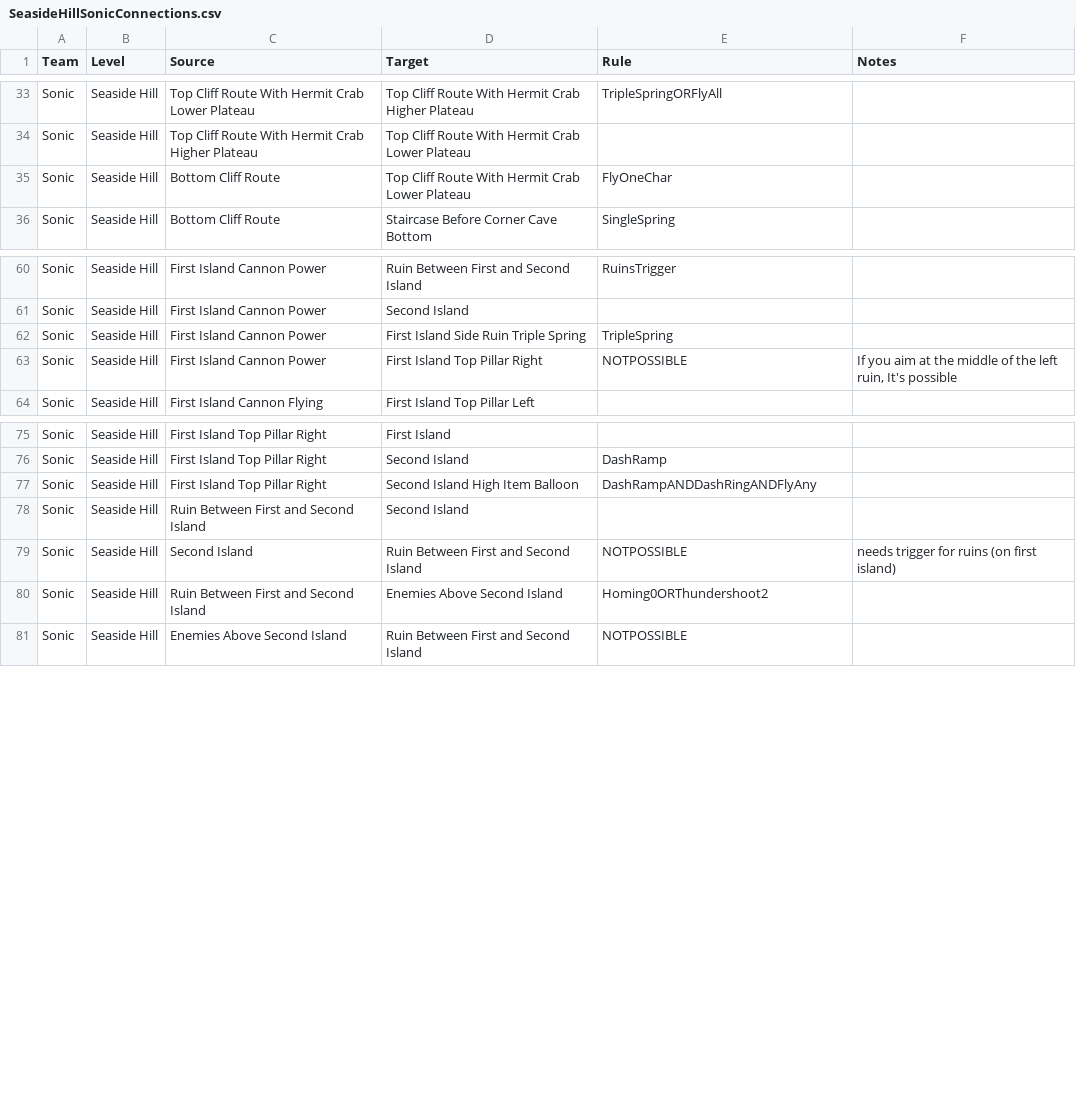
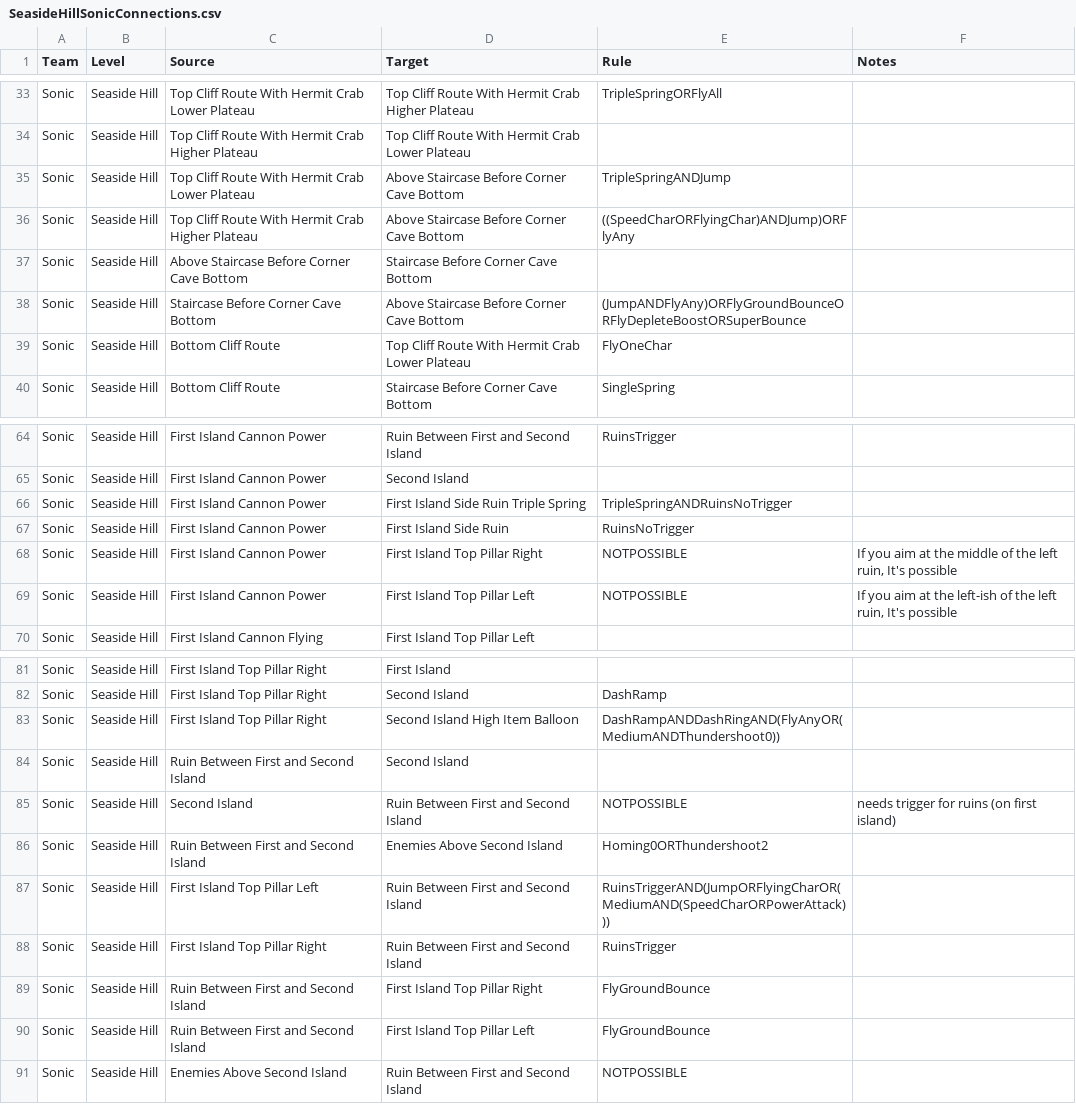
Before and after one commit to EthicalLogic-Archipelago-Org/SonicHeroesArchipelago, a CSV file: worlds/sonic_heroes/csv_data/SeasideHill/Sonic/SeasideHillSonicConnections.csv, drawn as a sheet; only a part is shown, gaps mark what is left out; the diff covers the shown part only.

Commit message:
Rose Seaside Hill TripleSpring data clarified
Sonic Seaside Hill Connections, Regions and stage objects are complete up to bobsled, minus Enemies.

```diff
--- a/worlds/sonic_heroes/csv_data/SeasideHill/Sonic/SeasideHillSonicConnections.csv
+++ b/worlds/sonic_heroes/csv_data/SeasideHill/Sonic/SeasideHillSonicConnections.csv
@@ -34,2 +34,6 @@ Sonic,Seaside Hill,Top Cliff Route With Hermit Crab Lower Plateau,Top Cliff Rout
 Sonic,Seaside Hill,Top Cliff Route With Hermit Crab Higher Plateau,Top Cliff Route With Hermit Crab Lower Plateau,,
+Sonic,Seaside Hill,Top Cliff Route With Hermit Crab Lower Plateau,Above Staircase Before Corner Cave Bottom,TripleSpringANDJump,
+Sonic,Seaside Hill,Top Cliff Route With Hermit Crab Higher Plateau,Above Staircase Before Corner Cave Bottom,((SpeedCharORFlyingChar)ANDJump)ORFlyAny,
+Sonic,Seaside Hill,Above Staircase Before Corner Cave Bottom,Staircase Before Corner Cave Bottom,,
+Sonic,Seaside Hill,Staircase Before Corner Cave Bottom,Above Staircase Before Corner Cave Bottom,(JumpANDFlyAny)ORFlyGroundBounceORFlyDepleteBoostORSuperBounce,
 Sonic,Seaside Hill,Bottom Cliff Route,Top Cliff Route With Hermit Crab Lower Plateau,FlyOneChar,
@@ -61,4 +65,6 @@ Sonic,Seaside Hill,First Island Cannon Power,Ruin Between First and Second Islan
 Sonic,Seaside Hill,First Island Cannon Power,Second Island,,
-Sonic,Seaside Hill,First Island Cannon Power,First Island Side Ruin Triple Spring,TripleSpring,
+Sonic,Seaside Hill,First Island Cannon Power,First Island Side Ruin Triple Spring,TripleSpringANDRuinsNoTrigger,
+Sonic,Seaside Hill,First Island Cannon Power,First Island Side Ruin,RuinsNoTrigger,
 Sonic,Seaside Hill,First Island Cannon Power,First Island Top Pillar Right,NOTPOSSIBLE,"If you aim at the middle of the left ruin, It's possible"
+Sonic,Seaside Hill,First Island Cannon Power,First Island Top Pillar Left,NOTPOSSIBLE,"If you aim at the left-ish of the left ruin, It's possible"
 Sonic,Seaside Hill,First Island Cannon Flying,First Island Top Pillar Left,,
@@ -76,3 +82,3 @@ Sonic,Seaside Hill,First Island Top Pillar Right,First Island,,
 Sonic,Seaside Hill,First Island Top Pillar Right,Second Island,DashRamp,
-Sonic,Seaside Hill,First Island Top Pillar Right,Second Island High Item Balloon,DashRampANDDashRingANDFlyAny,
+Sonic,Seaside Hill,First Island Top Pillar Right,Second Island High Item Balloon,DashRampANDDashRingAND(FlyAnyOR(MediumANDThundershoot0)),
 Sonic,Seaside Hill,Ruin Between First and Second Island,Second Island,,
@@ -80,2 +86,6 @@ Sonic,Seaside Hill,Second Island,Ruin Between First and Second Island,NOTPOSSIBL
 Sonic,Seaside Hill,Ruin Between First and Second Island,Enemies Above Second Island,Homing0ORThundershoot2,
+Sonic,Seaside Hill,First Island Top Pillar Left,Ruin Between First and Second Island,RuinsTriggerAND(JumpORFlyingCharOR(MediumAND(SpeedCharORPowerAttack))),
+Sonic,Seaside Hill,First Island Top Pillar Right,Ruin Between First and Second Island,RuinsTrigger,
+Sonic,Seaside Hill,Ruin Between First and Second Island,First Island Top Pillar Right,FlyGroundBounce,
+Sonic,Seaside Hill,Ruin Between First and Second Island,First Island Top Pillar Left,FlyGroundBounce,
 Sonic,Seaside Hill,Enemies Above Second Island,Ruin Between First and Second Island,NOTPOSSIBLE,
```
Also changed, not shown: 19 edited cells elsewhere in this file, worlds/sonic_heroes/csv_data/SeasideHill/Rose/SeasideHillRoseStageObjs.csv, worlds/sonic_heroes/csv_data/SeasideHill/Sonic/SeasideHillSonicRegions.csv, 2 other files.
